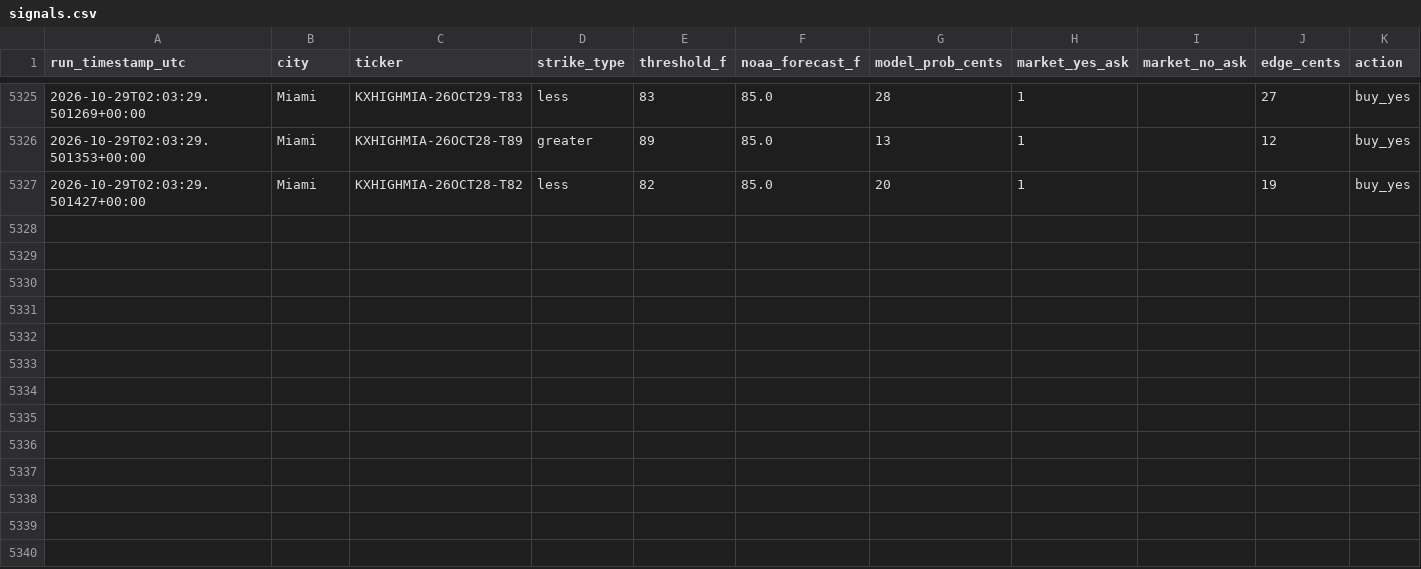
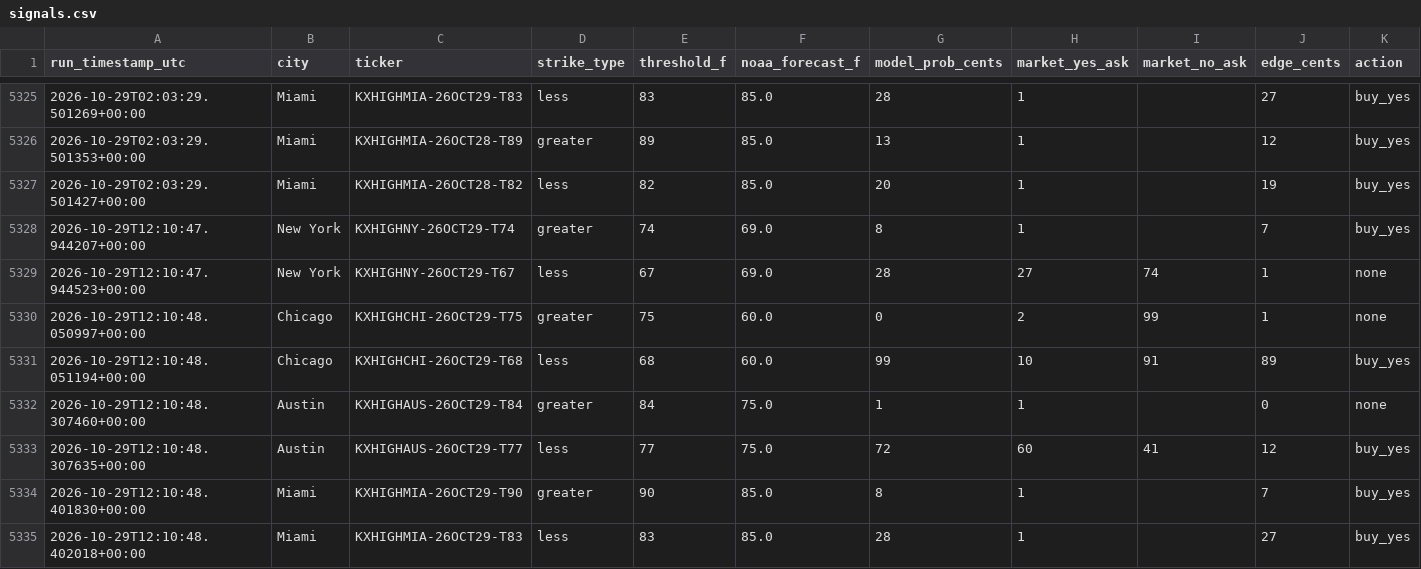
Before and after one commit to physmathu/Arbitone, a CSV file: logs/signals.csv, drawn as a sheet; only a part is shown, gaps mark what is left out; the diff names each change by its address in the sheet, - before the commit and + after, or states it on an @@ line.

Commit message:
Log signals: 2026-10-29 12:10 UTC

```diff
--- a/logs/signals.csv
+++ b/logs/signals.csv
+row 5328: 2026-10-29T12:10:47.944207+00:00 | New York | KXHIGHNY-26OCT29-T74 | greater | 74 | 69.0 | 8 | 1 |  | 7 | buy_yes
+row 5329: 2026-10-29T12:10:47.944523+00:00 | New York | KXHIGHNY-26OCT29-T67 | less | 67 | 69.0 | 28 | 27 | 74 | 1 | none
+row 5330: 2026-10-29T12:10:48.050997+00:00 | Chicago | KXHIGHCHI-26OCT29-T75 | greater | 75 | 60.0 | 0 | 2 | 99 | 1 | none
+row 5331: 2026-10-29T12:10:48.051194+00:00 | Chicago | KXHIGHCHI-26OCT29-T68 | less | 68 | 60.0 | 99 | 10 | 91 | 89 | buy_yes
+row 5332: 2026-10-29T12:10:48.307460+00:00 | Austin | KXHIGHAUS-26OCT29-T84 | greater | 84 | 75.0 | 1 | 1 |  | 0 | none
+row 5333: 2026-10-29T12:10:48.307635+00:00 | Austin | KXHIGHAUS-26OCT29-T77 | less | 77 | 75.0 | 72 | 60 | 41 | 12 | buy_yes
+row 5334: 2026-10-29T12:10:48.401830+00:00 | Miami | KXHIGHMIA-26OCT29-T90 | greater | 90 | 85.0 | 8 | 1 |  | 7 | buy_yes
+row 5335: 2026-10-29T12:10:48.402018+00:00 | Miami | KXHIGHMIA-26OCT29-T83 | less | 83 | 85.0 | 28 | 1 |  | 27 | buy_yes
```
